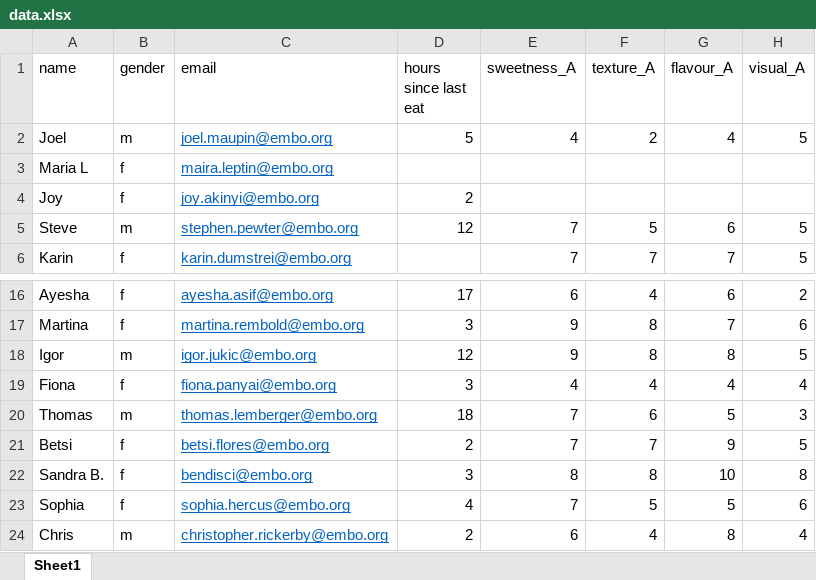
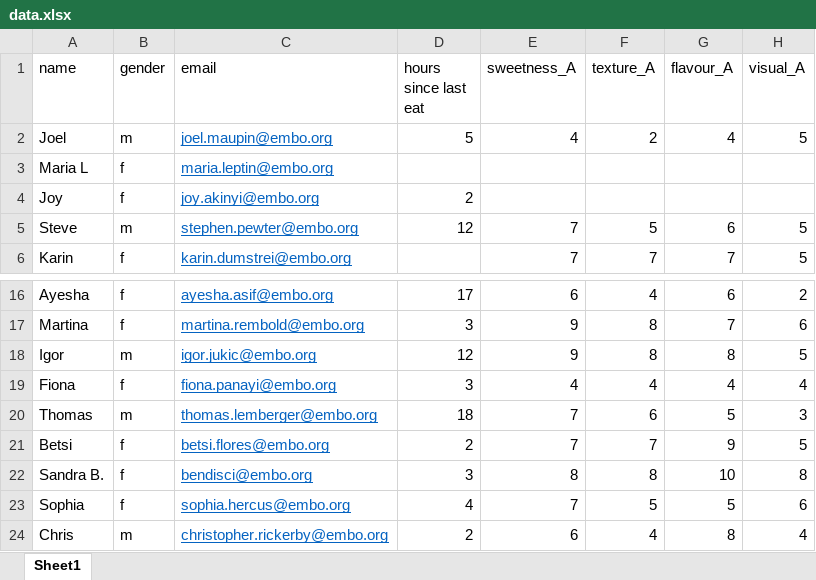
Before and after one commit to source-data/the-turron-experiment, an Excel workbook: data.xlsx, sheet Sheet1, drawn as a sheet; only a part is shown, gaps mark what is left out; values as stored, in another font and other column widths than the file's, no borders; the diff names each change by its address in the sheet, - before the commit and + after, or states it on an @@ line.

Commit message:
new firt_time_tasting data

```diff
--- a/data.xlsx (sheet Sheet1)
+++ b/data.xlsx (sheet Sheet1)
-C3 (email): maira.leptin@embo.org
+C3 (email): maria.leptin@embo.org
-C19 (email): fiona.panyai@embo.org
+C19 (email): fiona.panayi@embo.org
```
Also changed, not shown: 2 other files.
